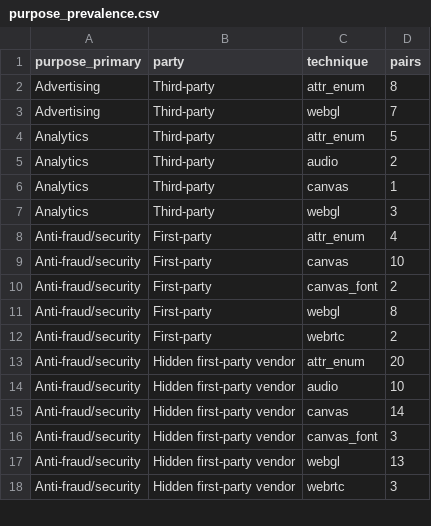
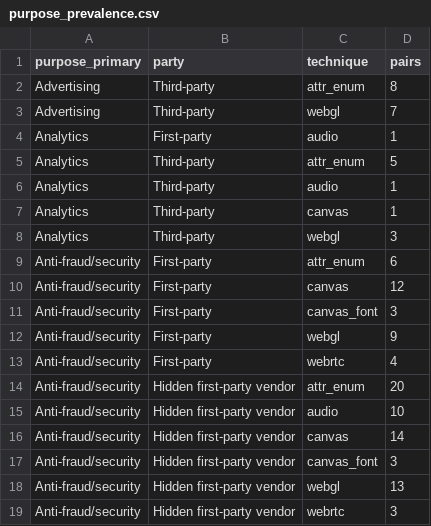
Before and after one commit to oussamaghiati-5/trackmeasure, a CSV file: public_results/full_eu_20261122/purpose_prevalence.csv, drawn as a sheet; only a part is shown; the diff covers the shown part only.

```diff
--- a/public_results/full_eu_20261122/purpose_prevalence.csv
+++ b/public_results/full_eu_20261122/purpose_prevalence.csv
@@ -3,11 +3,12 @@ Advertising,Third-party,attr_enum,8
 Advertising,Third-party,webgl,7
+Analytics,First-party,audio,1
 Analytics,Third-party,attr_enum,5
-Analytics,Third-party,audio,2
+Analytics,Third-party,audio,1
 Analytics,Third-party,canvas,1
 Analytics,Third-party,webgl,3
-Anti-fraud/security,First-party,attr_enum,4
-Anti-fraud/security,First-party,canvas,10
-Anti-fraud/security,First-party,canvas_font,2
-Anti-fraud/security,First-party,webgl,8
-Anti-fraud/security,First-party,webrtc,2
+Anti-fraud/security,First-party,attr_enum,6
+Anti-fraud/security,First-party,canvas,12
+Anti-fraud/security,First-party,canvas_font,3
+Anti-fraud/security,First-party,webgl,9
+Anti-fraud/security,First-party,webrtc,4
 Anti-fraud/security,Hidden first-party vendor,attr_enum,20
```
Also changed, not shown: 3 removed rows and 9 edited cells elsewhere in this file, 15 other files.
